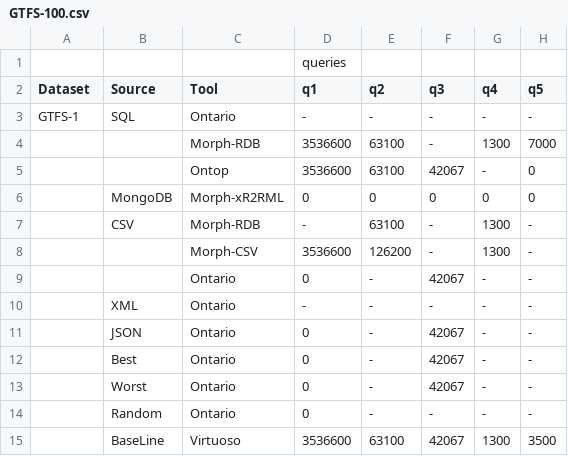
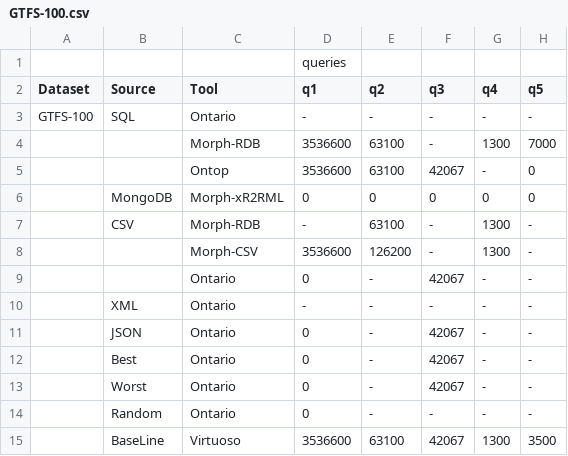
Before and after one commit to oeg-upm/gtfs-bench, a CSV file: results/number-results/GTFS-100.csv, drawn as a sheet; only a part is shown; the diff names each change by its address in the sheet, - before the commit and + after, or states it on an @@ line.

Commit message:
Update GTFS-100.csv

```diff
--- a/results/number-results/GTFS-100.csv
+++ b/results/number-results/GTFS-100.csv
-A3 (Dataset): GTFS-1
+A3 (Dataset): GTFS-100
```
